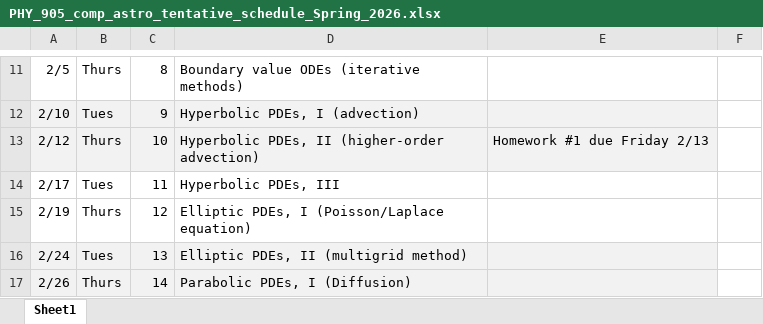
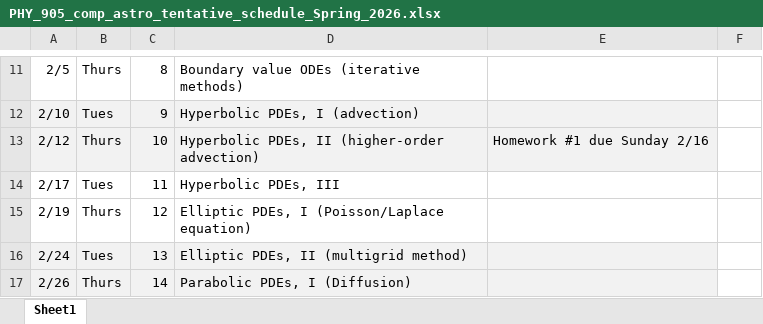
Before and after one commit to bwoshea/Computational_Astro_Spring_2026, an Excel workbook: course_docs/PHY_905_comp_astro_tentative_schedule_Spring_2026.xlsx, sheet Sheet1, drawn as a sheet; only a part is shown, gaps mark what is left out; values as stored, in another font and other column widths than the file's, no borders; the diff names each change by its address in the sheet, - before the commit and + after, or states it on an @@ line.

```diff
--- a/course_docs/PHY_905_comp_astro_tentative_schedule_Spring_2026.xlsx (sheet Sheet1)
+++ b/course_docs/PHY_905_comp_astro_tentative_schedule_Spring_2026.xlsx (sheet Sheet1)
-E13: Homework #1 due Friday 2/13
+E13: Homework #1 due Sunday 2/16
```
Also changed, not shown: 3 other files.
